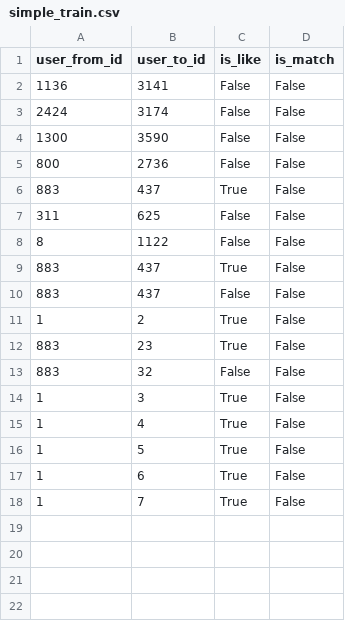
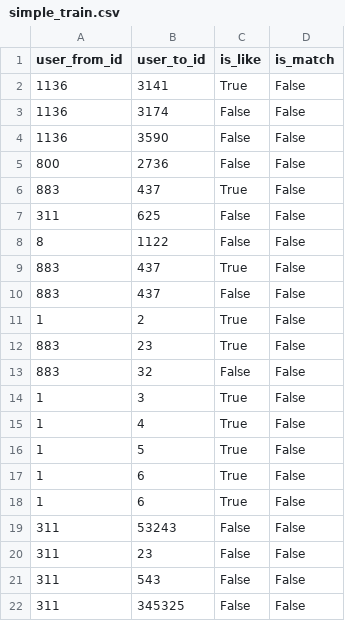
Before and after one commit to SirbayC/Recommender-System-NMF-MinHash, a CSV file: simple_train.csv, drawn as a sheet.

```diff
--- a/simple_train.csv
+++ b/simple_train.csv
@@ -1,5 +1,5 @@
 user_from_id,user_to_id,is_like,is_match
-1136,3141,False,False
-2424,3174,False,False
-1300,3590,False,False
+1136,3141,True,False
+1136,3174,False,False
+1136,3590,False,False
 800,2736,False,False
@@ -17,2 +17,6 @@ user_from_id,user_to_id,is_like,is_match
 1,6,True,False
-1,7,True,False
+1,6,True,False
+311,53243,False,False
+311,23,False,False
+311,543,False,False
+311,345325,False,False
```
Also changed, not shown: 1 other file.
